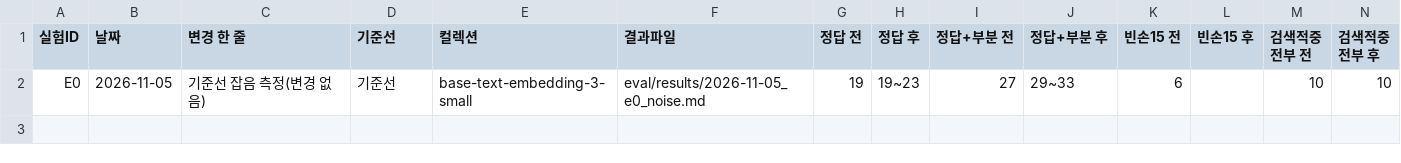
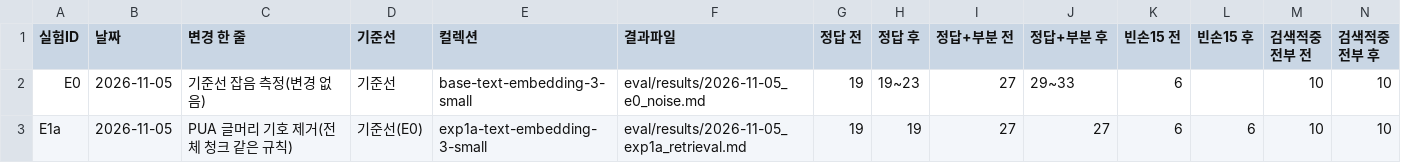
Before and after one commit to soyim04/grad-guide, a CSV file: eval/experiments.csv, drawn as a sheet; only a part is shown; rows hold the shown columns only; the diff names each change by its address in the sheet, - before the commit and + after, or states it on an @@ line.

```diff
--- a/eval/experiments.csv
+++ b/eval/experiments.csv
+row 3: E1a | 2026-11-05 | PUA 글머리 기호 제거(전체 청크 같은 규칙) | 기준선(E0) | exp1a-text-embedding-3-small | eval/results/2026-11-05_exp1a_retrieval.md | 19 | 19 | 27 | 27 | 6 | 6 | 10 | 10
```
Also changed, not shown: eval/usage_log.csv, 12 other files.
